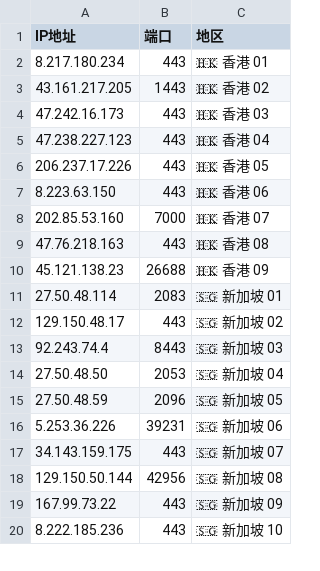
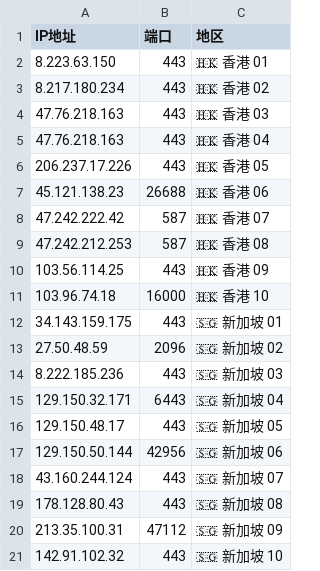
Before and after one commit to timezone0/Sub, a CSV file: generate-preferred-nodes/config/config.csv, drawn as a sheet; only a part is shown; the diff covers the shown part only.

```diff
--- a/generate-preferred-nodes/config/config.csv
+++ b/generate-preferred-nodes/config/config.csv
@@ -1,20 +1,21 @@
 IP地址,端口,地区
-8.217.180.234,443,🇭🇰 香港 01
-43.161.217.205,1443,🇭🇰 香港 02
-47.242.16.173,443,🇭🇰 香港 03
-47.238.227.123,443,🇭🇰 香港 04
+8.223.63.150,443,🇭🇰 香港 01
+8.217.180.234,443,🇭🇰 香港 02
+47.76.218.163,443,🇭🇰 香港 03
+47.76.218.163,443,🇭🇰 香港 04
 206.237.17.226,443,🇭🇰 香港 05
-8.223.63.150,443,🇭🇰 香港 06
-202.85.53.160,7000,🇭🇰 香港 07
-47.76.218.163,443,🇭🇰 香港 08
-45.121.138.23,26688,🇭🇰 香港 09
-27.50.48.114,2083,🇸🇬 新加坡 01
-129.150.48.17,443,🇸🇬 新加坡 02
-92.243.74.4,8443,🇸🇬 新加坡 03
-27.50.48.50,2053,🇸🇬 新加坡 04
-27.50.48.59,2096,🇸🇬 新加坡 05
-5.253.36.226,39231,🇸🇬 新加坡 06
-34.143.159.175,443,🇸🇬 新加坡 07
-129.150.50.144,42956,🇸🇬 新加坡 08
-167.99.73.22,443,🇸🇬 新加坡 09
-8.222.185.236,443,🇸🇬 新加坡 10
+45.121.138.23,26688,🇭🇰 香港 06
+47.242.222.42,587,🇭🇰 香港 07
+47.242.212.253,587,🇭🇰 香港 08
+103.56.114.25,443,🇭🇰 香港 09
+103.96.74.18,16000,🇭🇰 香港 10
+34.143.159.175,443,🇸🇬 新加坡 01
+27.50.48.59,2096,🇸🇬 新加坡 02
+8.222.185.236,443,🇸🇬 新加坡 03
+129.150.32.171,6443,🇸🇬 新加坡 04
+129.150.48.17,443,🇸🇬 新加坡 05
+129.150.50.144,42956,🇸🇬 新加坡 06
+43.160.244.124,443,🇸🇬 新加坡 07
+178.128.80.43,443,🇸🇬 新加坡 08
+213.35.100.31,47112,🇸🇬 新加坡 09
+142.91.102.32,443,🇸🇬 新加坡 10
```
Also changed, not shown: 69 edited cells elsewhere in this file, 37 other files.
